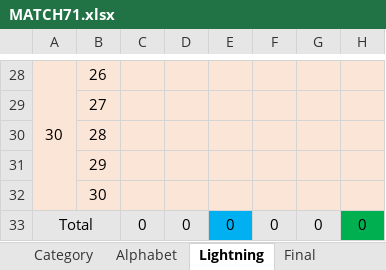
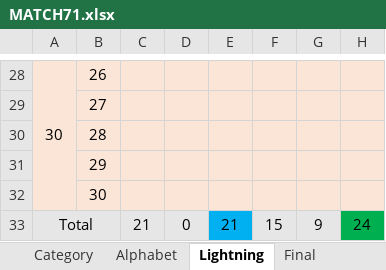
Before and after one commit to CadeReinberger/DUOACHCATT-5-15-21-STATS, an Excel workbook: scoresheets/MATCH71.xlsx, sheet Lightning, drawn as a sheet; only a part is shown, gaps mark what is left out; values as stored, in another font and other column widths than the file's, no borders; removed rows and columns are numbered as before the commit, all else as after; the diff covers the shown part only; the diff names each change by its address in the sheet, - before the commit and + after, or states it on an @@ line.

```diff
--- a/scoresheets/MATCH71.xlsx (sheet Lightning)
+++ b/scoresheets/MATCH71.xlsx (sheet Lightning)
-row 33: Total |  | 0 | 0 | 0 | 0 | 0 | 0
+row 33: Total |  | 21 | 0 | 21 | 15 | 9 | 24
```
Also changed, not shown: 1 added row, 1 removed row and 25 edited cells elsewhere in this sheet, sheet Category, sheet Individuals, sheet Final, sheet Alphabet, 1 other file.
